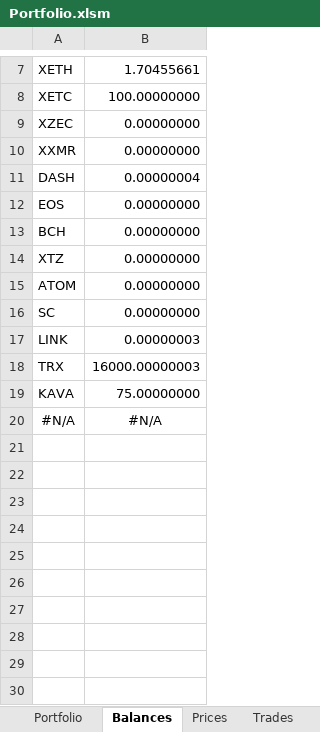
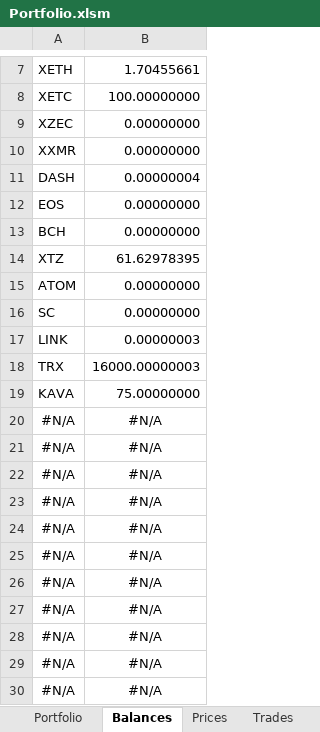
Before and after one commit to crackodeal/KrakenBot, an Excel workbook: KrakenExcel/documents/Portfolio.xlsm, sheet Balances, drawn as a sheet; only a part is shown, gaps mark what is left out; values as stored, in another font and other column widths than the file's, no borders; the diff names each change by its address in the sheet, - before the commit and + after, or states it on an @@ line.

```diff
--- a/KrakenExcel/documents/Portfolio.xlsm (sheet Balances)
+++ b/KrakenExcel/documents/Portfolio.xlsm (sheet Balances)
-B14: 0.00000000
+B14: 61.62978395
+row 20: #N/A | #N/A
+row 21: #N/A | #N/A
+row 22: #N/A | #N/A
+row 23: #N/A | #N/A
+row 24: #N/A | #N/A
+row 25: #N/A | #N/A
+row 26: #N/A | #N/A
+row 27: #N/A | #N/A
+row 28: #N/A | #N/A
+row 29: #N/A | #N/A
```
Also changed, not shown: sheet Portfolio, sheet Orders, sheet Prices, sheet Trades, other sheet tabs, formulas that keep their value, hidden cells, charts or pictures.
